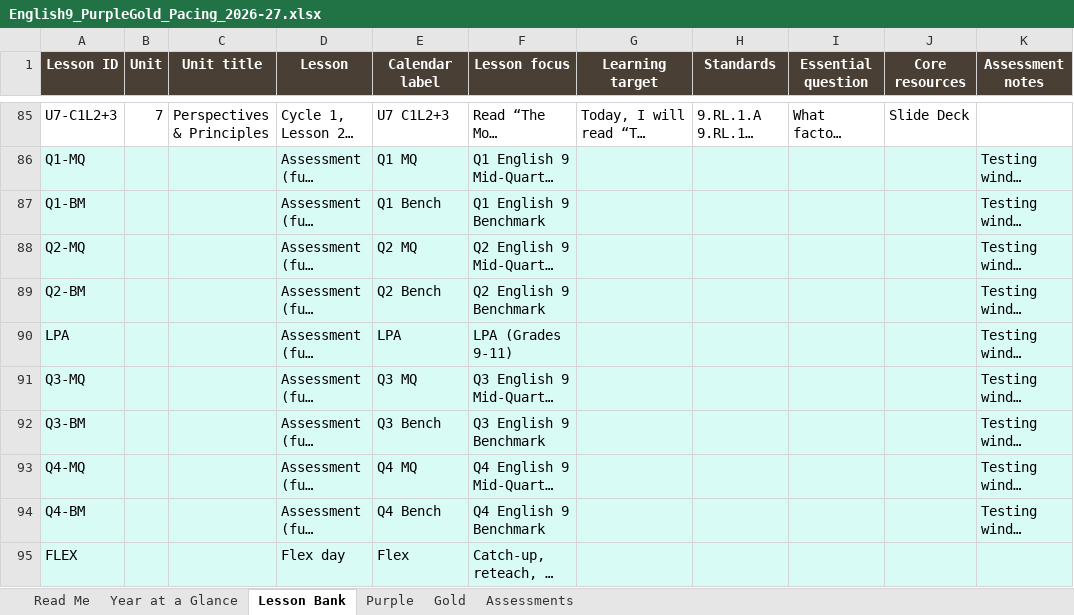
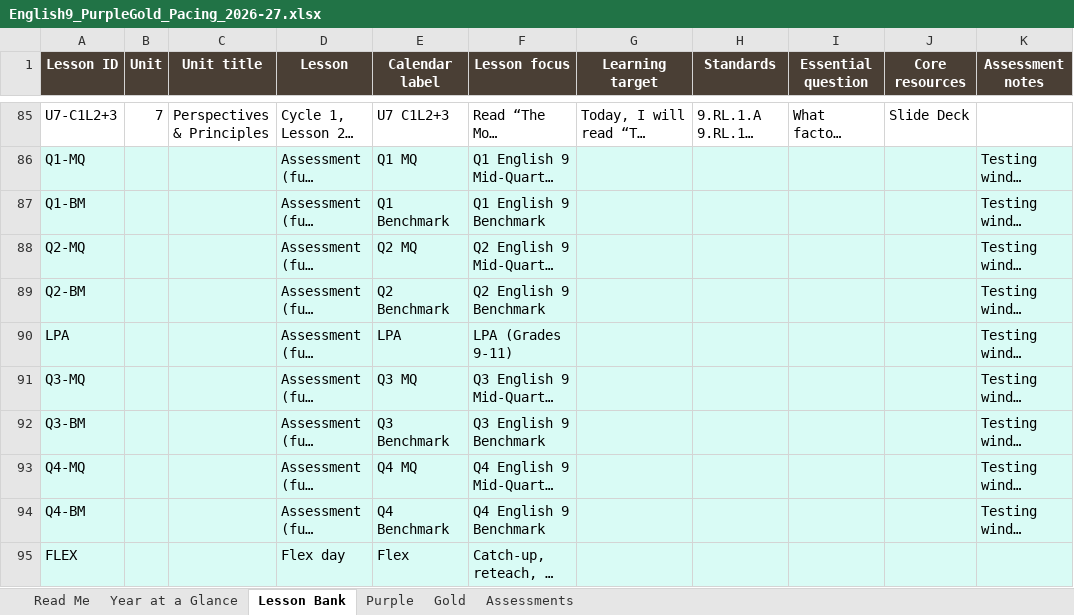
Before and after one commit to stumpgreg-ops/Sol-s-Labyrinth-VA-Chem, an Excel workbook: english9-pacing/English9_PurpleGold_Pacing_2026-27.xlsx, sheet Lesson Bank, drawn as a sheet; only a part is shown, gaps mark what is left out; long unchanged cells end in …; values as stored, in another font and other column widths than the file's, no borders; the diff names each change by its address in the sheet, - before the commit and + after, or states it on an @@ line.

```diff
--- a/english9-pacing/English9_PurpleGold_Pacing_2026-27.xlsx (sheet Lesson Bank)
+++ b/english9-pacing/English9_PurpleGold_Pacing_2026-27.xlsx (sheet Lesson Bank)
-E87 (Calendar label): Q1 Bench
+E87 (Calendar label): Q1 Benchmark
-E89 (Calendar label): Q2 Bench
+E89 (Calendar label): Q2 Benchmark
-E92 (Calendar label): Q3 Bench
+E92 (Calendar label): Q3 Benchmark
-E94 (Calendar label): Q4 Bench
+E94 (Calendar label): Q4 Benchmark
```
Also changed, not shown: sheet Year at a Glance, sheet Assessments, sheet Read Me, 1 other file.
